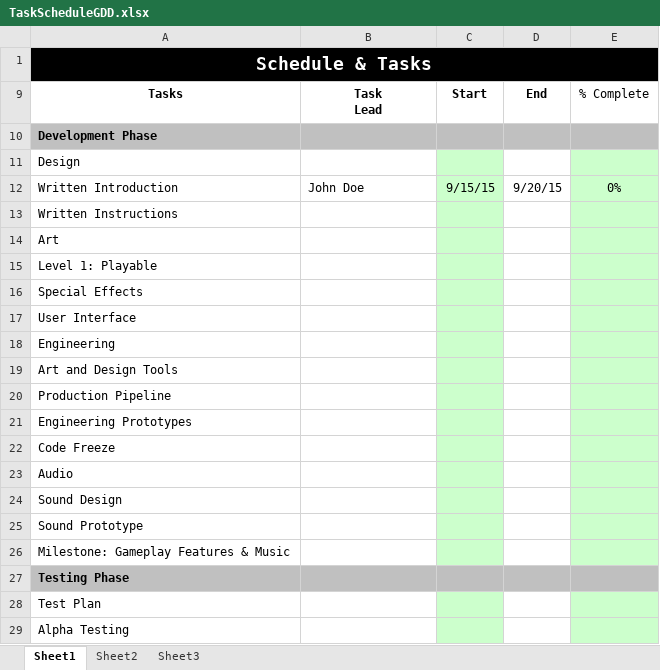
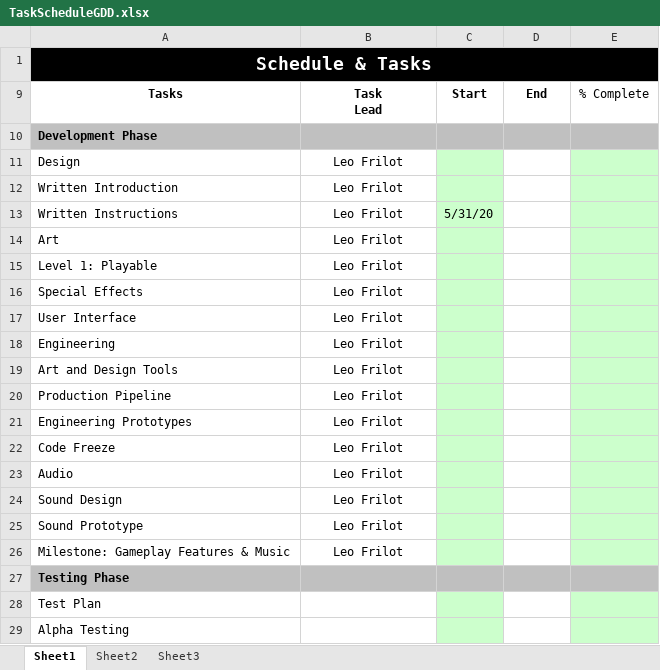
Before and after one commit to LeopoldFrilot/Mecha-Crusades-Repo, an Excel workbook: GameDesign/TaskScheduleGDD.xlsx, sheet Sheet1, drawn as a sheet; only a part is shown; values as stored, in another font and other column widths than the file's, no borders; the diff names each change by its address in the sheet, - before the commit and + after, or states it on an @@ line.

Commit message:
Updated GDD's movement section and audience section. Task Schedule has also been touched up

```diff
--- a/GameDesign/TaskScheduleGDD.xlsx (sheet Sheet1)
+++ b/GameDesign/TaskScheduleGDD.xlsx (sheet Sheet1)
-B11 (Task Lead): (empty)
+B11 (Task Lead): Leo Frilot
-B12 (Task Lead): John Doe
+B12 (Task Lead): Leo Frilot
-B12 alignment: left
+B12 alignment: center
-C12 (Start): 9/15/15
+C12 (Start): (empty)
-D12 (End): 9/20/15
+D12 (End): (empty)
-E12 (% Complete): 0%
+E12 (% Complete): (empty)
-B13:B26 (Task Lead): (empty)
+B13:B26 (Task Lead): Leo Frilot
-C13 (Start): (empty)
+C13 (Start): 5/31/20
```
Also changed, not shown: 3 other files.
